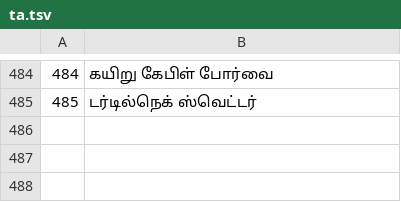
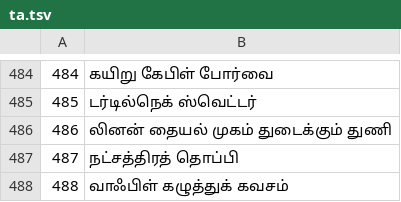
Before and after one commit to jackwallner/knit, a TSV file: scripts/l10n/ta.tsv, drawn as a sheet; only a part is shown, gaps mark what is left out; the diff names each change by its address in the sheet, - before the commit and + after, or states it on an @@ line.

```diff
--- a/scripts/l10n/ta.tsv
+++ b/scripts/l10n/ta.tsv
+row 486: 486 | லினன் தையல் முகம் துடைக்கும் துணி
+row 487: 487 | நட்சத்திரத் தொப்பி
+row 488: 488 | வாஃபிள் கழுத்துக் கவசம்
```
Also changed, not shown: scripts/l10n/kn.tsv, scripts/l10n/ml.tsv, 47 other files.
